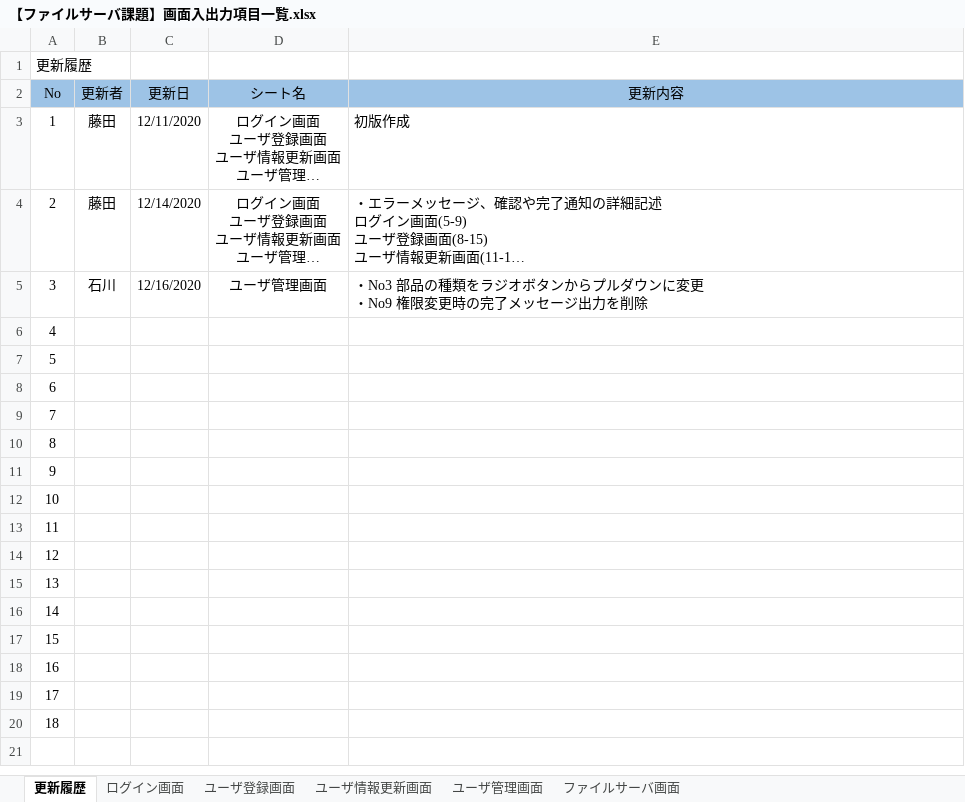
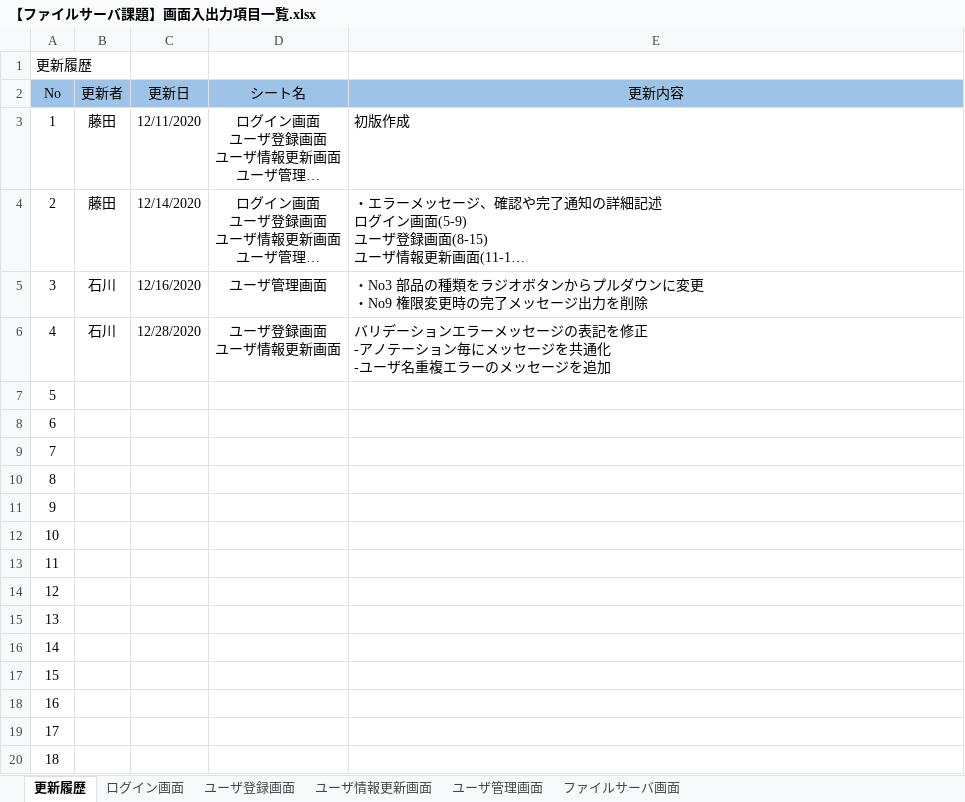
Before and after one commit to hirane/spring-project, an Excel workbook: document/【ファイルサーバ課題】画面入出力項目一覧.xlsx, sheet 更新履歴, drawn as a sheet; long unchanged cells end in …; values as stored, in another font and other column widths than the file's, no borders; ↵ is a line break in a cell; the diff names each change by its address in the sheet, - before the commit and + after, or states it on an @@ line.

```diff
--- a/document/【ファイルサーバ課題】画面入出力項目一覧.xlsx (sheet 更新履歴)
+++ b/document/【ファイルサーバ課題】画面入出力項目一覧.xlsx (sheet 更新履歴)
-B6 (更新者): (empty)
+B6 (更新者): 石川
-C6 (更新日): (empty)
+C6 (更新日): 12/28/2020
-D6 (シート名): (empty)
+D6 (シート名): ユーザ登録画面 ↵ ユーザ情報更新画面
-E6 (更新内容): (empty)
+E6 (更新内容): バリデーションエラーメッセージの表記を修正 ↵ ‐アノテーション毎にメッセージを共通化 ↵ ‐ユーザ名重複エラーのメッセージを追加
```
Also changed, not shown: sheet ユーザ登録画面, sheet ユーザ情報更新画面, formulas that keep their value, 05_PT/単体テスト仕様書_ユーザ管理.xlsx, document/【ファイルサーバ課題】残作業一覧.xlsx, 1 other file.
